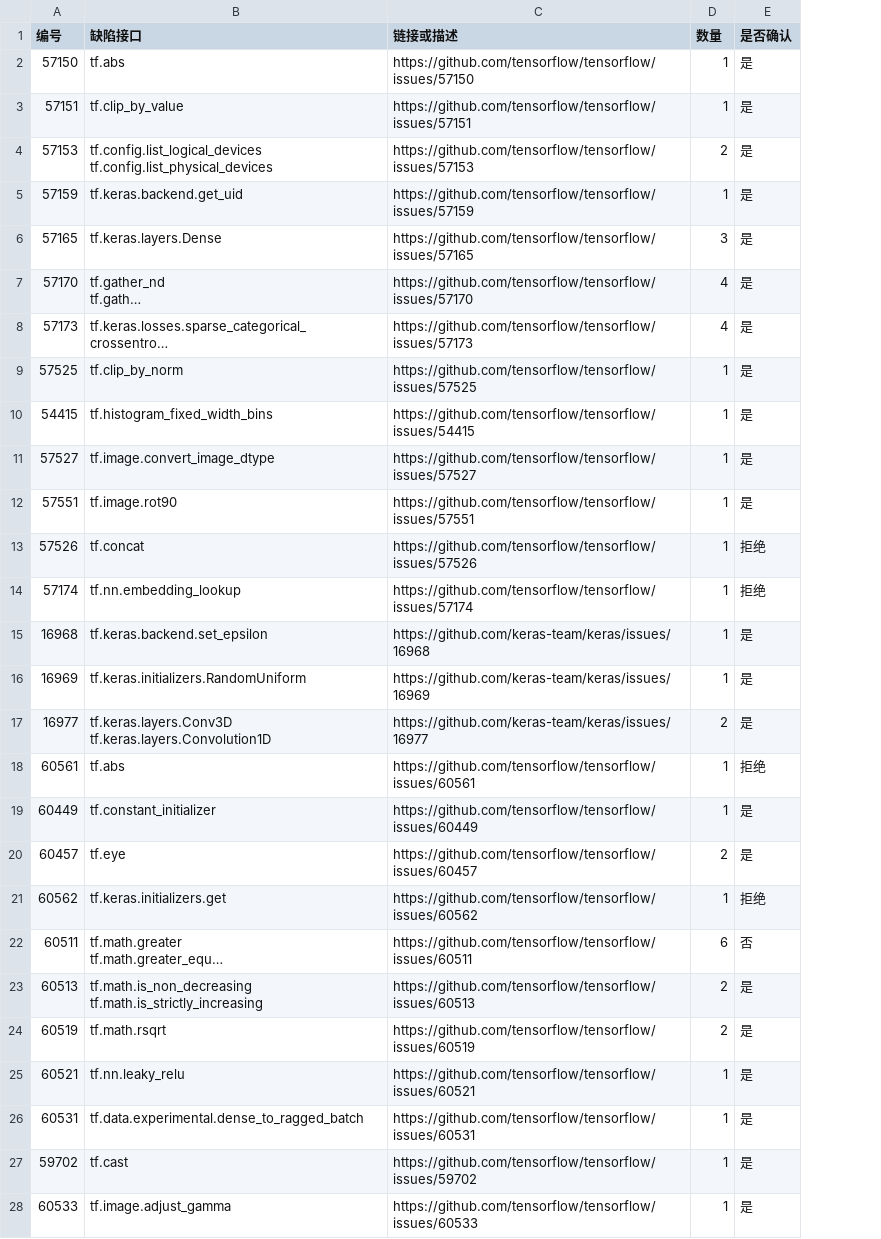
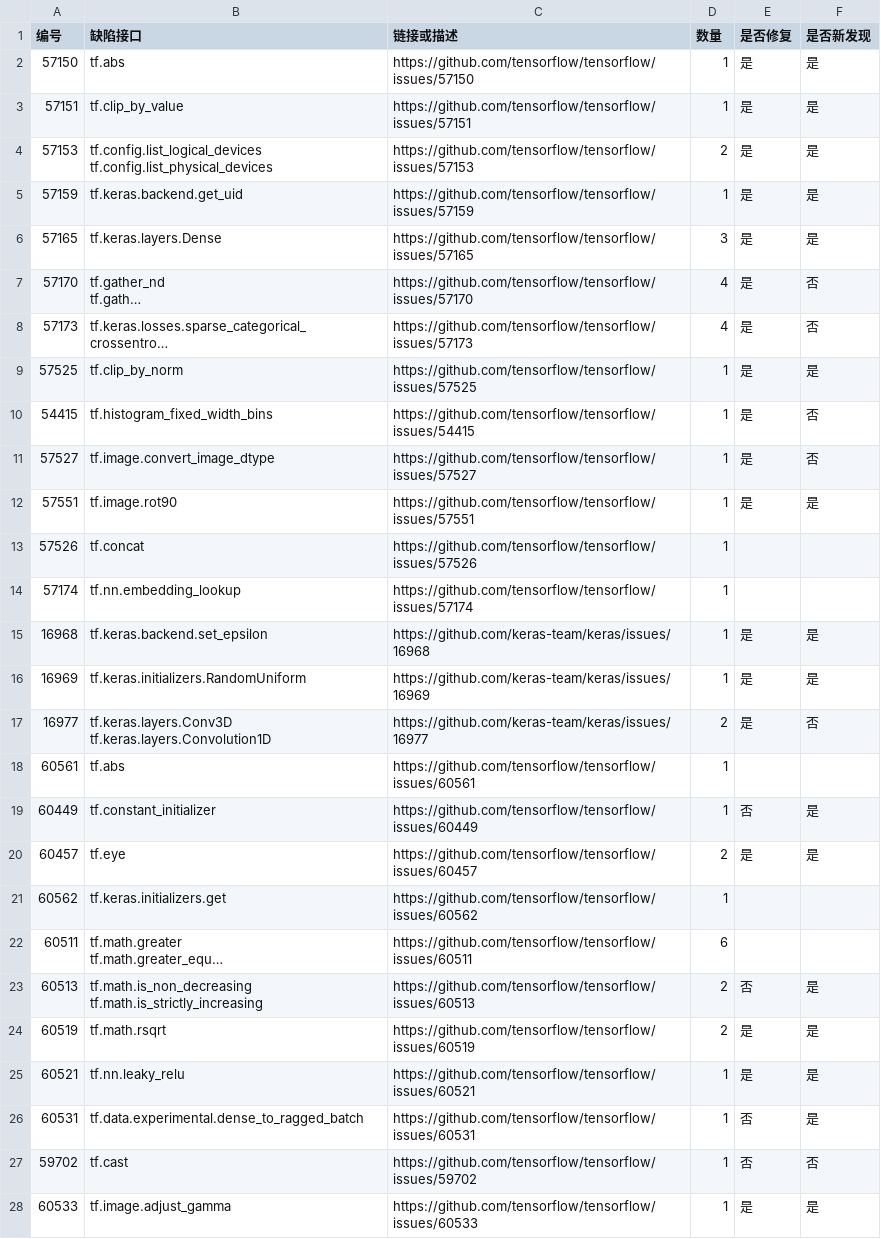
Before and after one commit to cheyennee/LEAPI-PSO, a CSV file: tensorflow-issues.csv, drawn as a sheet; only a part is shown; long unchanged cells end in …; the diff names each change by its address in the sheet, - before the commit and + after, or states it on an @@ line.

```diff
--- a/tensorflow-issues.csv
+++ b/tensorflow-issues.csv
+column F (是否新发现), rows 2-28: 是 | 是 | 是 | 是 | 是 | 否 | 否 | 是 | 否 | 否 | 是 |  |  | 是 | 是 | 否 |  | 是 | 是 |  |  | 是 | 是 | 是 | 是 | 否 | 是
-E1: 是否确认
+E1: 是否修复
-E13:E14 (是否修复): 拒绝
+E13:E14 (是否修复): (empty)
-E18 (是否修复): 拒绝
+E18 (是否修复): (empty)
-E19 (是否修复): 是
+E19 (是否修复): 否
-E21 (是否修复): 拒绝
+E21 (是否修复): (empty)
-E22 (是否修复): 否
+E22 (是否修复): (empty)
-E23 (是否修复): 是
+E23 (是否修复): 否
-E26:E27 (是否修复): 是
+E26:E27 (是否修复): 否
```
Also changed, not shown: pytorch-issues.csv, 1 other file.
